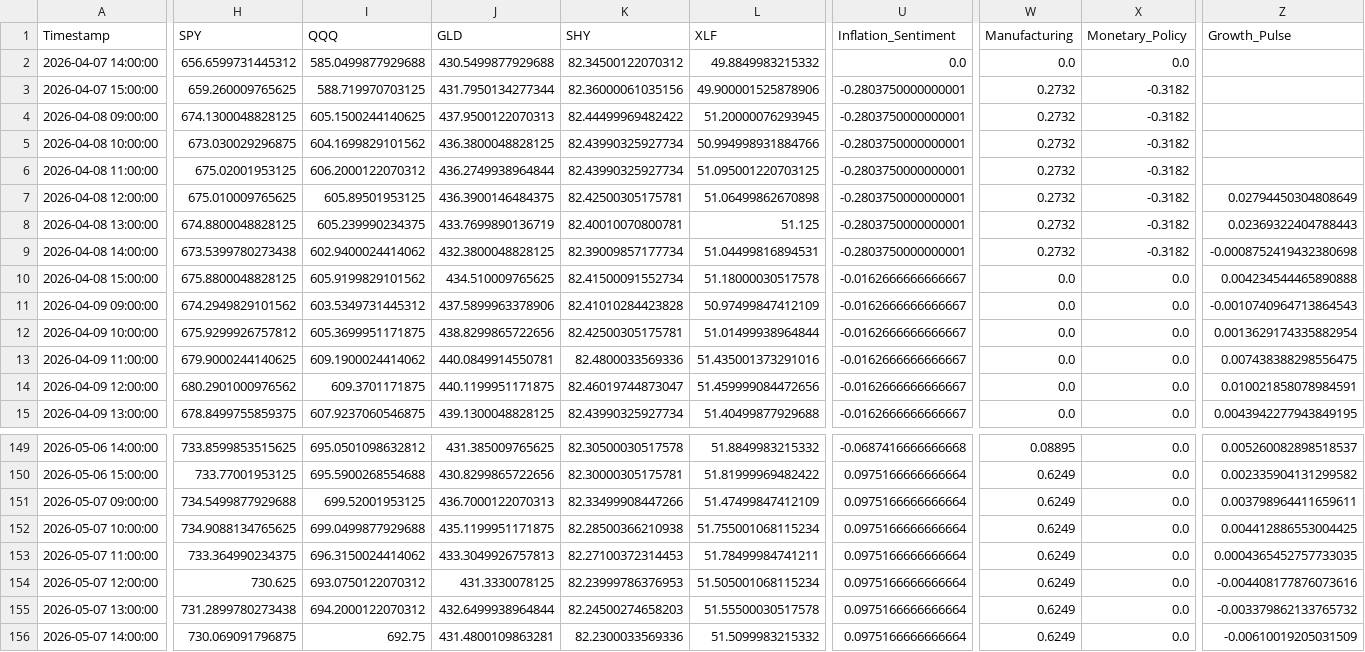
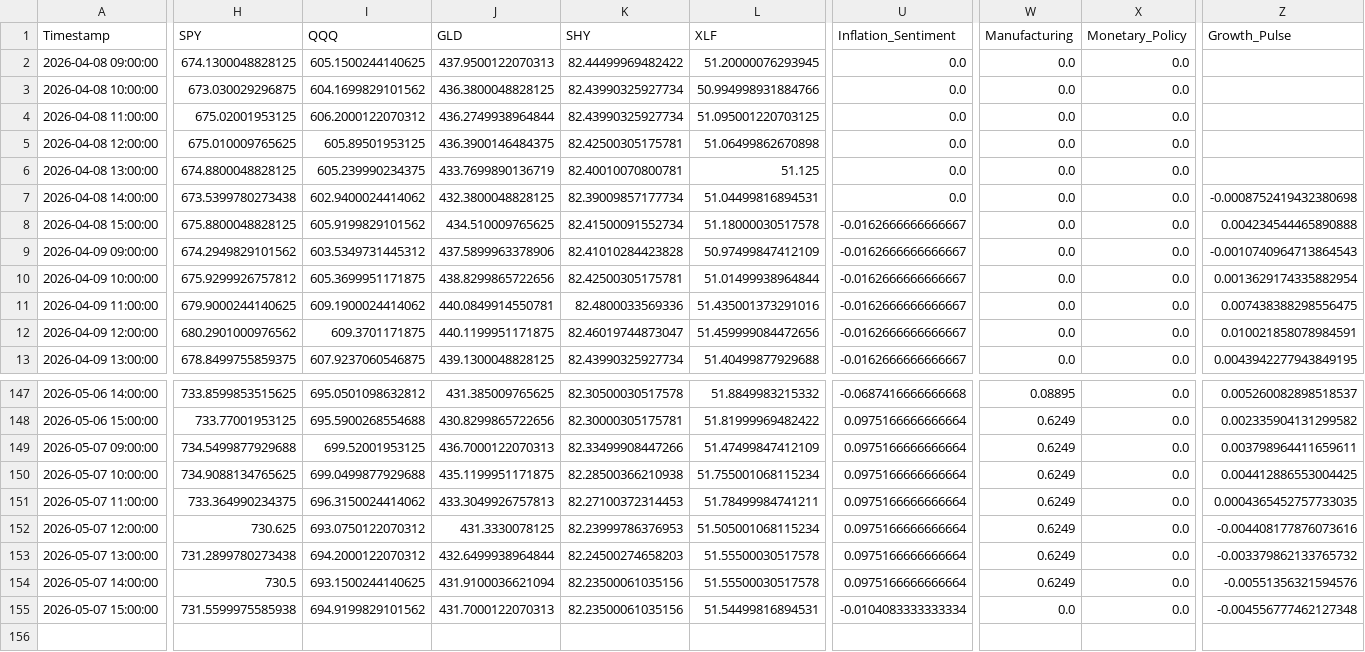
Before and after one commit to Abigail6on/MacroSentinel, a CSV file: data/processed/regime_v2_status.csv, drawn as a sheet; only a part is shown, gaps mark what is left out; removed rows and columns are numbered as before the commit, all else as after; rows hold the shown columns only; the diff covers the shown part only; the diff names each change by its address in the sheet, - before the commit and + after, or states it on an @@ line.

```diff
--- a/data/processed/regime_v2_status.csv
+++ b/data/processed/regime_v2_status.csv
-row 2: 2026-04-07 14:00:00 | 656.6599731445312 | 585.0499877929688 | 430.5499877929688 | 82.34500122070312 | 49.8849983215332 | 0.0 | 0.0 | 0.0
-row 3: 2026-04-07 15:00:00 | 659.260009765625 | 588.719970703125 | 431.7950134277344 | 82.36000061035156 | 49.900001525878906 | -0.2803750000000001 | 0.2732 | -0.3182
-U2:U7 (Inflation_Sentiment): -0.2803750000000001
+U2:U7 (Inflation_Sentiment): 0.0
-W2:W7 (Manufacturing): 0.2732
+W2:W7 (Manufacturing): 0.0
-X2:X7 (Monetary_Policy): -0.3182
+X2:X7 (Monetary_Policy): 0.0
-Z5 (Growth_Pulse): 0.02794450304808649
+Z5 (Growth_Pulse): (empty)
-Z6 (Growth_Pulse): 0.02369322404788443
+Z6 (Growth_Pulse): (empty)
-H154 (SPY): 730.069091796875
+H154 (SPY): 730.5
-I154 (QQQ): 692.75
+I154 (QQQ): 693.1500244140625
-J154 (GLD): 431.4800109863281
+J154 (GLD): 431.9100036621094
-K154 (SHY): 82.2300033569336
+K154 (SHY): 82.23500061035156
-L154 (XLF): 51.5099983215332
+L154 (XLF): 51.55500030517578
-Z154 (Growth_Pulse): -0.00610019205031509
+Z154 (Growth_Pulse): -0.00551356321594576
+row 155: 2026-05-07 15:00:00 | 731.5599975585938 | 694.9199829101562 | 431.7000122070313 | 82.23500061035156 | 51.54499816894531 | -0.0104083333333334 | 0.0 | 0.0 | -0.004556777462127348
```
Also changed, not shown: 5 edited cells elsewhere in this file, data/processed/backtest_results.csv, data/processed/live_prices.csv, 6 other files.
